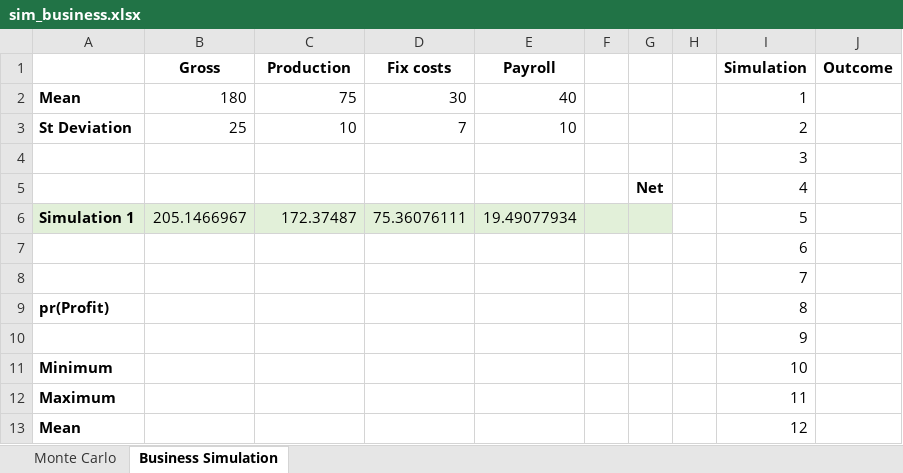
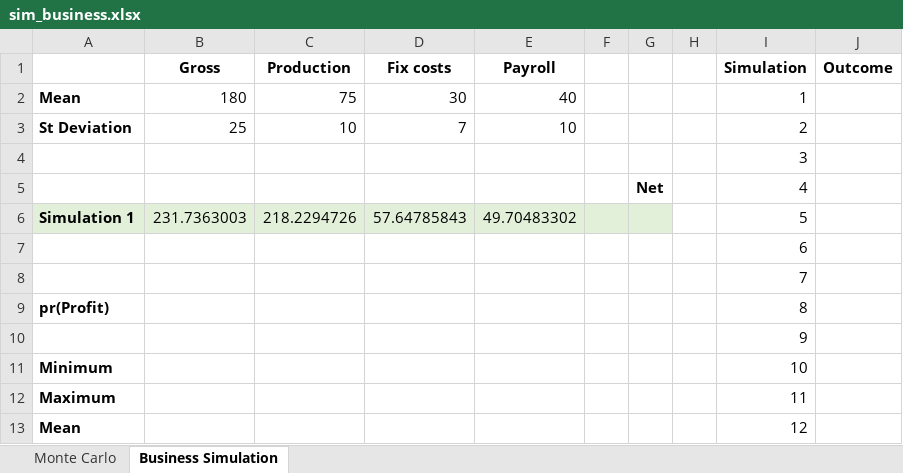
Before and after one commit to 7hands/Angewandte-Modellierung-25-Colmant, an Excel workbook: Assignment9/sim_business.xlsx, sheet Business Simulation, drawn as a sheet; only a part is shown; values as stored, in another font and other column widths than the file's, no borders; table styles not drawn; the diff names each change by its address in the sheet, - before the commit and + after, or states it on an @@ line.

```diff
--- a/Assignment9/sim_business.xlsx (sheet Business Simulation)
+++ b/Assignment9/sim_business.xlsx (sheet Business Simulation)
-B6 (Gross): 205.1466967
+B6 (Gross): 231.7363003
-C6 (Production): 172.37487
+C6 (Production): 218.2294726
-D6 (Fix costs): 75.36076111
+D6 (Fix costs): 57.64785843
-E6 (Payroll): 19.49077934
+E6 (Payroll): 49.70483302
```
Also changed, not shown: sheet Monte Carlo, formulas that keep their value, 8 other files.
